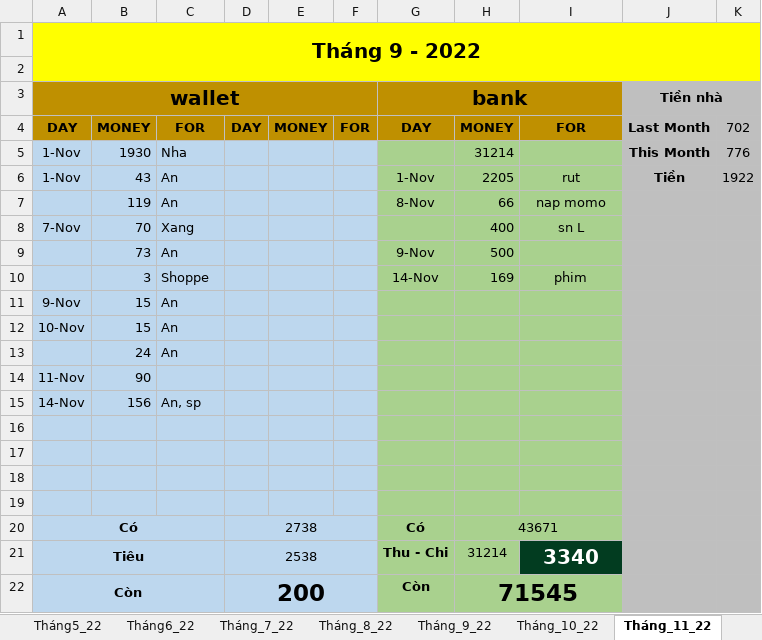
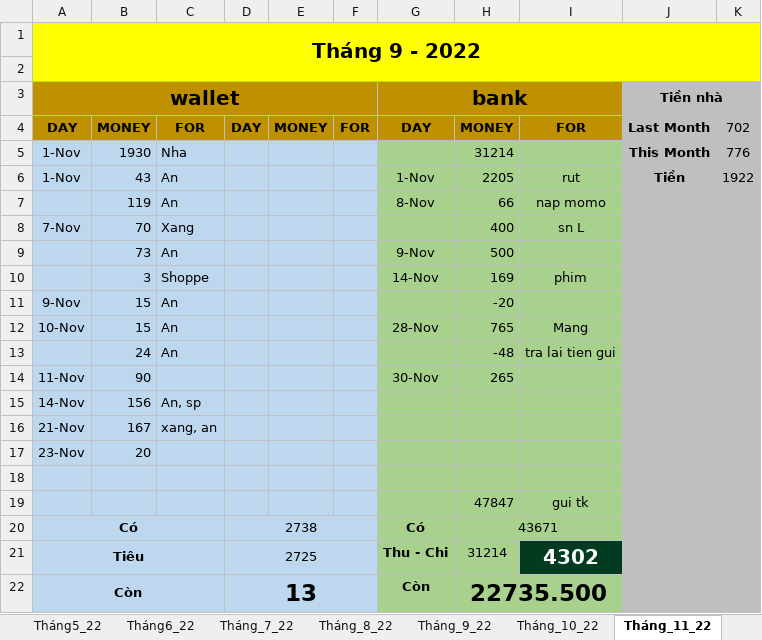
Before and after one commit to lengocthien18091997/Chat, an Excel workbook: EM KẾ TOÁN .xlsx, sheet Tháng_11_22, drawn as a sheet; values as stored, in another font and other column widths than the file's, no borders; removed rows and columns are numbered as before the commit, all else as after; the diff names each change by its address in the sheet, - before the commit and + after, or states it on an @@ line.

```diff
--- a/EM KẾ TOÁN .xlsx (sheet Tháng_11_22)
+++ b/EM KẾ TOÁN .xlsx (sheet Tháng_11_22)
-H11: (empty)
+H11: -20
-G12 (bank): (empty)
+G12 (bank): 28-Nov
-H12: (empty)
+H12: 765
-I12: (empty)
+I12: Mang
-H13: (empty)
+H13: -48
-I13: (empty)
+I13: tra lai tien gui
-G14 (bank): (empty)
+G14 (bank): 30-Nov
-H14: (empty)
+H14: 265
+row 16: 21-Nov | 167 | xang, an
+row 17: 23-Nov | 20
-row 19: (empty)
+row 19:  |  |  |  |  |  |  | 47847 | gui tk
-row 18: (empty)
-row 19: (empty)
-D21: 2538
+D21: 2725
-I21: 3340
+I21: 4302
-D22: 200
+D22: 13
-H22: 71545
+H22: 22735.500
```
Also changed, not shown: sheet Tiết kiệm, sheet Phân tích, other sheet tabs, charts or pictures.
